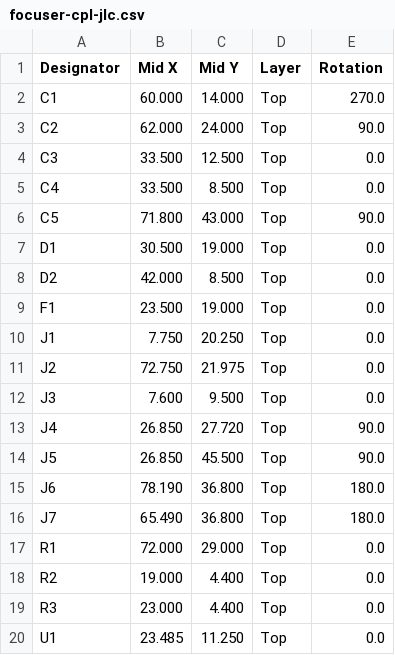
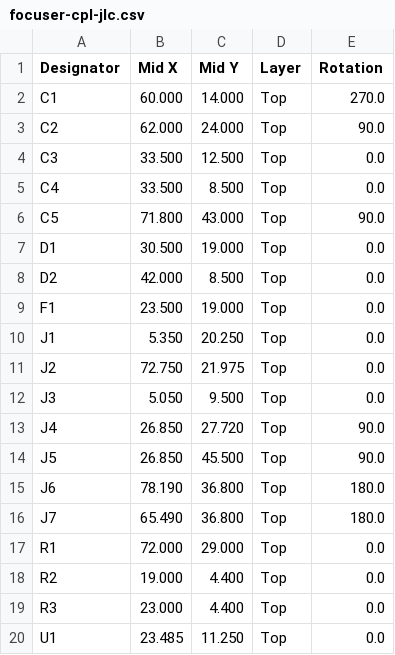
Before and after one commit to plopp/pico-alpaca-autofocuser, a CSV file: hardware/fab/focuser-cpl-jlc.csv, drawn as a sheet.

```diff
--- a/hardware/fab/focuser-cpl-jlc.csv
+++ b/hardware/fab/focuser-cpl-jlc.csv
@@ -9,5 +9,5 @@ D2,42.000,8.500,Top,0.0
 F1,23.500,19.000,Top,0.0
-J1,7.750,20.250,Top,0.0
+J1,5.350,20.250,Top,0.0
 J2,72.750,21.975,Top,0.0
-J3,7.600,9.500,Top,0.0
+J3,5.050,9.500,Top,0.0
 J4,26.850,27.720,Top,90.0
```
Also changed, not shown: 10 other files.
